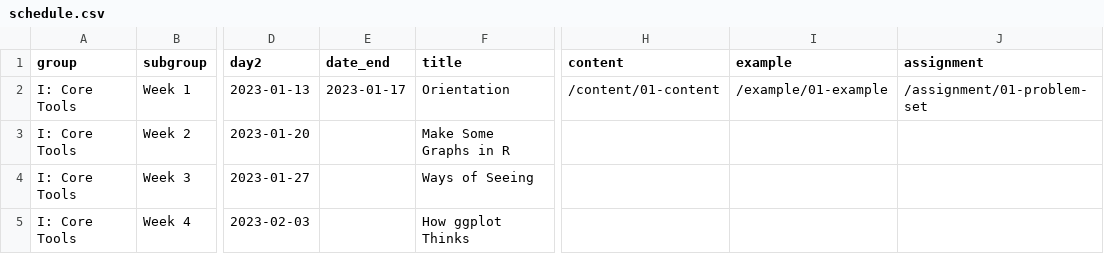
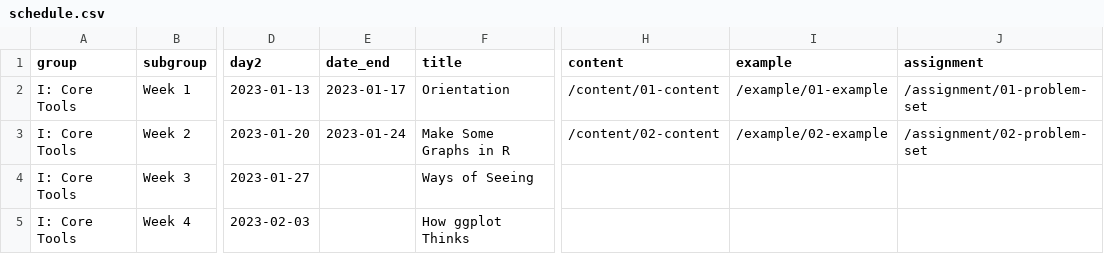
Before and after one commit to kjhealy/vsd, a CSV file: data/schedule.csv, drawn as a sheet; only a part is shown, gaps mark what is left out; the diff names each change by its address in the sheet, - before the commit and + after, or states it on an @@ line.

Commit message:
wk02 sched

```diff
--- a/data/schedule.csv
+++ b/data/schedule.csv
-E3 (date_end): (empty)
+E3 (date_end): 2023-01-24
-H3 (content): (empty)
+H3 (content): /content/02-content
-I3 (example): (empty)
+I3 (example): /example/02-example
-J3 (assignment): (empty)
+J3 (assignment): /assignment/02-problem-set
```
